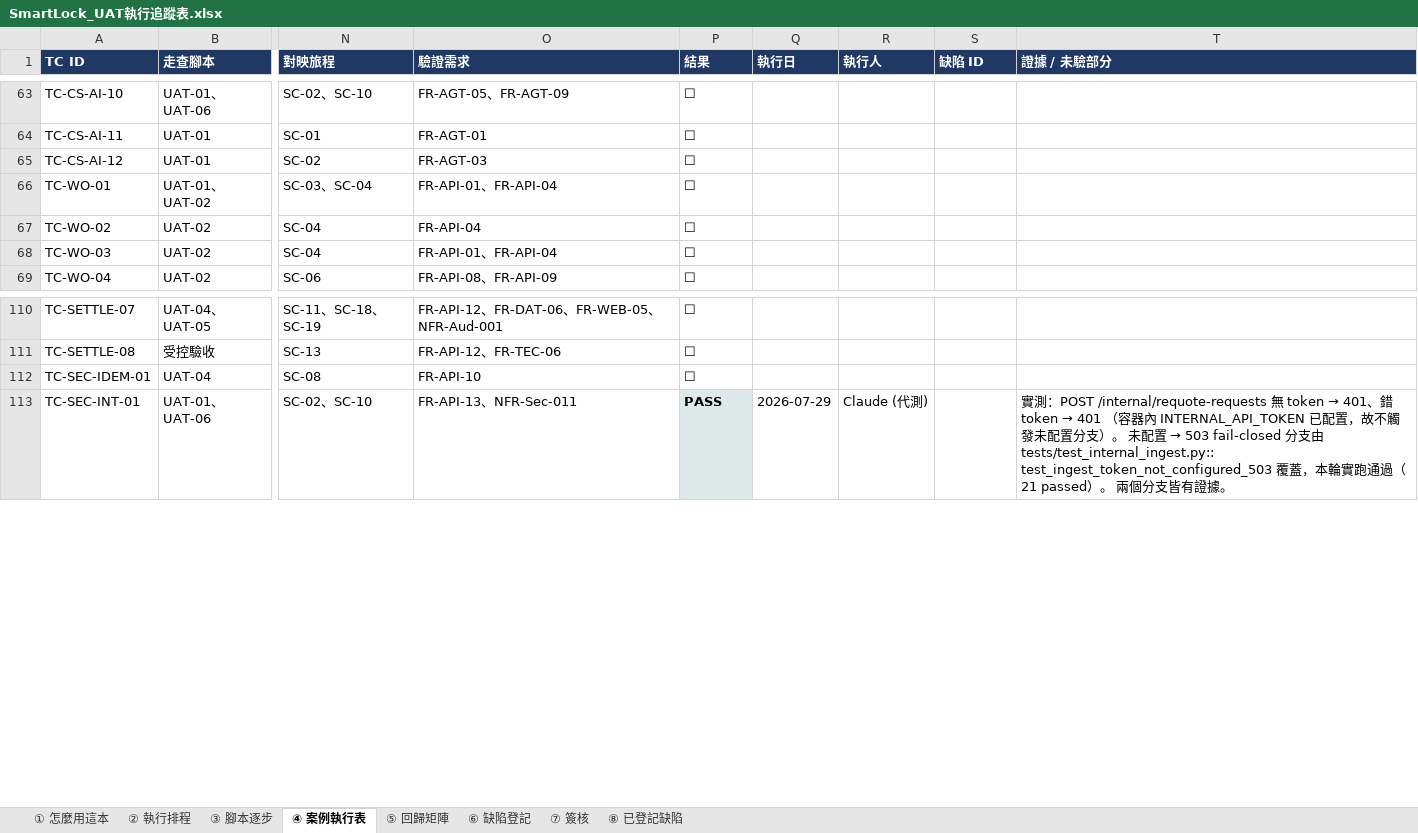
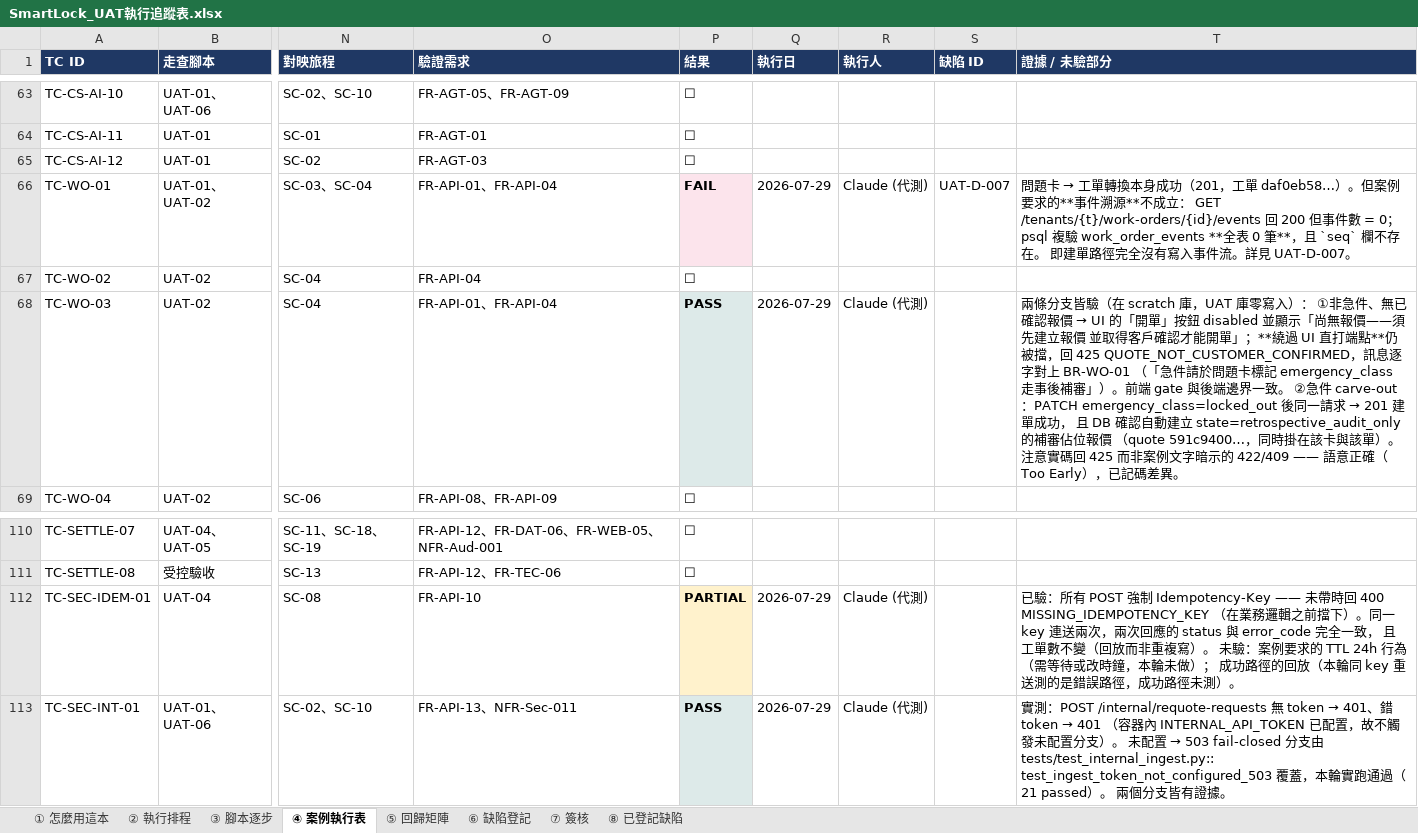
Before and after one commit to sunnyDataScience/Smart-Lock_AI_Support_Service_Dispatch_SaaS_Platform, an Excel workbook: docs/uat/SmartLock_UAT執行追蹤表.xlsx, sheet ④ 案例執行表, drawn as a sheet; only a part is shown, gaps mark what is left out; values as stored, in another font and other column widths than the file's, no borders; the diff names each change by its address in the sheet, - before the commit and + after, or states it on an @@ line.

```diff
--- a/docs/uat/SmartLock_UAT執行追蹤表.xlsx (sheet ④ 案例執行表)
+++ b/docs/uat/SmartLock_UAT執行追蹤表.xlsx (sheet ④ 案例執行表)
-P66 (結果): ☐
+P66 (結果): FAIL
@@ P66 bold: off → on, fill: none → #FCE4EC @@
-Q66 (執行日): (empty)
+Q66 (執行日): 2026-07-29
-R66 (執行人): (empty)
+R66 (執行人): Claude (代測)
-S66 (缺陷 ID): (empty)
+S66 (缺陷 ID): UAT-D-007
@@ T66 (證據 / 未驗部分): (empty) → 問題卡 → 工單轉換本身成功（201，工單 daf0eb58…）。但案例要求的**事件溯源**不成立： GET /tenants/{t}/work-orders/{id}/events 回 200 但事件數 = 0； psql 複驗 work_order_events **全表 0 筆**，且 `seq` 欄不存在。 即建單路徑完全沒有寫入事件流。詳見 UAT-D-007。 @@
-P68 (結果): ☐
+P68 (結果): PASS
@@ P68 bold: off → on, fill: none → #DDEAE9 @@
-Q68 (執行日): (empty)
+Q68 (執行日): 2026-07-29
-R68 (執行人): (empty)
+R68 (執行人): Claude (代測)
@@ T68 (證據 / 未驗部分): (empty) → 兩條分支皆驗（在 scratch 庫，UAT 庫零寫入）： ①非急件、無已確認報價 → UI 的「開單」按鈕 disabled 並顯示「尚無報價——須先建立報價 並取得客戶確認才能開單」；**繞過 UI 直打端點**仍被擋，回 425 QUOTE_NOT_CUSTOMER_CONFIRMED，訊息逐字對上 BR-WO-01 （「急件請於問題卡標記 emergency_class 走事後補審」）。前端 gate 與後端邊界一致。 ②急件 carve-out：PATCH emergency_class=locked_out 後同一請求 → 201 建單成功， 且 DB 確認自動建立 state=retrospective_audit_only 的補審佔位報價 （quote 591c9400…，同時掛在該卡與該單）。 注意實碼回 425 而非案例文字暗示的 422/409 —— 語意正確（Too Early），已記碼差異。 @@
-P112 (結果): ☐
+P112 (結果): PARTIAL
@@ P112 fill: none → #FFF2CC, bold: off → on @@
-Q112 (執行日): (empty)
+Q112 (執行日): 2026-07-29
-R112 (執行人): (empty)
+R112 (執行人): Claude (代測)
-T112 (證據 / 未驗部分): (empty)
+T112 (證據 / 未驗部分): 已驗：所有 POST 強制 Idempotency-Key —— 未帶時回 400 MISSING_IDEMPOTENCY_KEY （在業務邏輯之前擋下）。同一 key 連送兩次，兩次回應的 status 與 error_code 完全一致， 且工單數不變（回放而非重複寫）。 未驗：案例要求的 TTL 24h 行為（需等待或改時鐘，本輪未做）； 成功路徑的回放（本輪同 key 重送測的是錯誤路徑，成功路徑未測）。
```
Also changed, not shown: sheet ⑧ 已登記缺陷, 3 other files.
